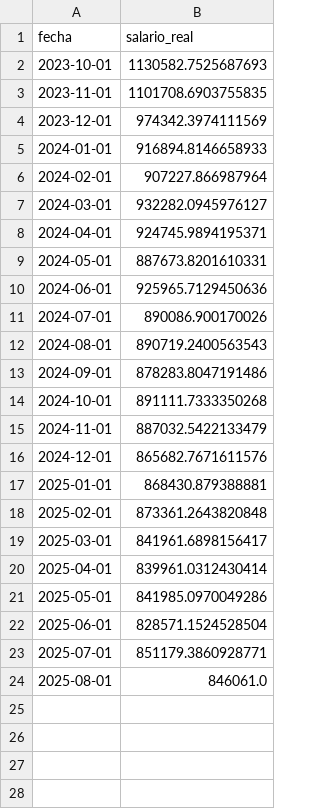
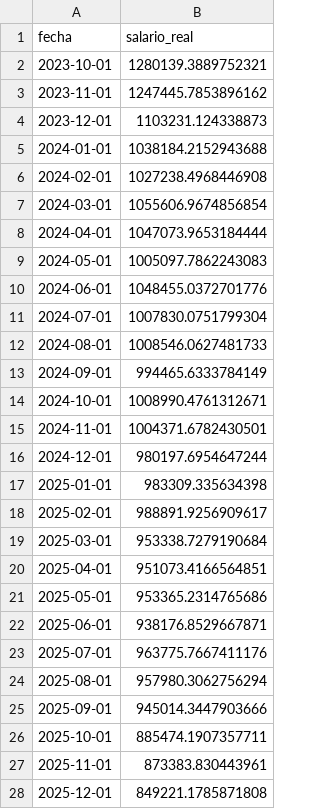
Before and after one commit to rquiroga7/salarios_CONICET, a CSV file: datos/art9.csv, drawn as a sheet; only a part is shown; the diff covers the shown part only.

```diff
--- a/datos/art9.csv
+++ b/datos/art9.csv
@@ -1,24 +1,28 @@
 fecha,salario_real
-2023-10-01,1130582.7525687693
-2023-11-01,1101708.6903755835
-2023-12-01,974342.3974111569
-2024-01-01,916894.8146658933
-2024-02-01,907227.866987964
-2024-03-01,932282.0945976127
-2024-04-01,924745.9894195371
-2024-05-01,887673.8201610331
-2024-06-01,925965.7129450636
-2024-07-01,890086.900170026
-2024-08-01,890719.2400563543
-2024-09-01,878283.8047191486
-2024-10-01,891111.7333350268
-2024-11-01,887032.5422133479
-2024-12-01,865682.7671611576
-2025-01-01,868430.879388881
-2025-02-01,873361.2643820848
-2025-03-01,841961.6898156417
-2025-04-01,839961.0312430414
-2025-05-01,841985.0970049286
-2025-06-01,828571.1524528504
-2025-07-01,851179.3860928771
-2025-08-01,846061.0
+2023-10-01,1280139.3889752321
+2023-11-01,1247445.7853896162
+2023-12-01,1103231.124338873
+2024-01-01,1038184.2152943688
+2024-02-01,1027238.4968446908
+2024-03-01,1055606.9674856854
+2024-04-01,1047073.9653184444
+2024-05-01,1005097.7862243083
+2024-06-01,1048455.0372701776
+2024-07-01,1007830.0751799304
+2024-08-01,1008546.0627481733
+2024-09-01,994465.6333784149
+2024-10-01,1008990.4761312671
+2024-11-01,1004371.6782430501
+2024-12-01,980197.6954647244
+2025-01-01,983309.335634398
+2025-02-01,988891.9256909617
+2025-03-01,953338.7279190684
+2025-04-01,951073.4166564851
+2025-05-01,953365.2314765686
+2025-06-01,938176.8529667871
+2025-07-01,963775.7667411176
+2025-08-01,957980.3062756294
+2025-09-01,945014.3447903666
+2025-10-01,885474.1907357711
+2025-11-01,873383.830443961
+2025-12-01,849221.1785871808
```
Also changed, not shown: 1 added row elsewhere in this file, datos/art9_ajustado.csv, datos/cic_ajustado.csv, 30 other files.
